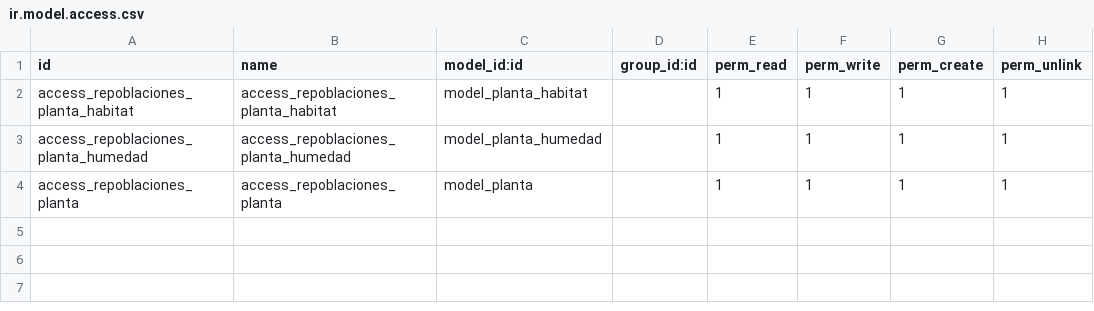
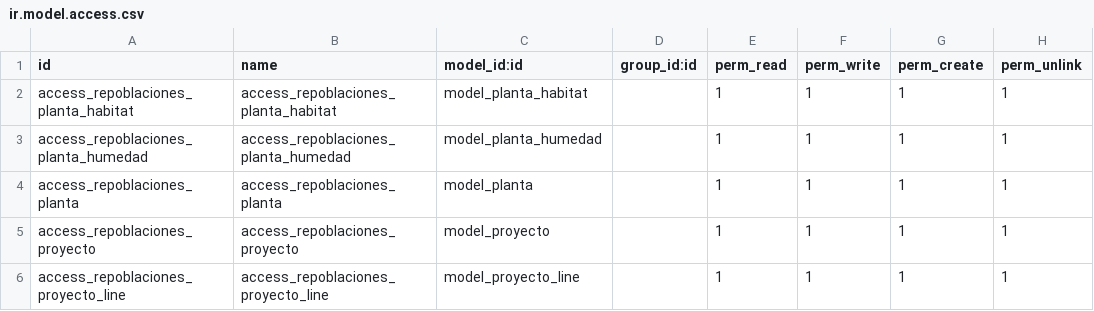
Before and after one commit to JDavidMoreno/repoblaciones, a CSV file: security/ir.model.access.csv, drawn as a sheet; the diff names each change by its address in the sheet, - before the commit and + after, or states it on an @@ line.

Commit message:
Creados proyectos y lineas de proyecto

```diff
--- a/security/ir.model.access.csv
+++ b/security/ir.model.access.csv
+row 5: access_repoblaciones_proyecto | access_repoblaciones_proyecto | model_proyecto |  | 1 | 1 | 1 | 1
+row 6: access_repoblaciones_proyecto_line | access_repoblaciones_proyecto_line | model_proyecto_line |  | 1 | 1 | 1 | 1
```
Also changed, not shown: 4 other files.
